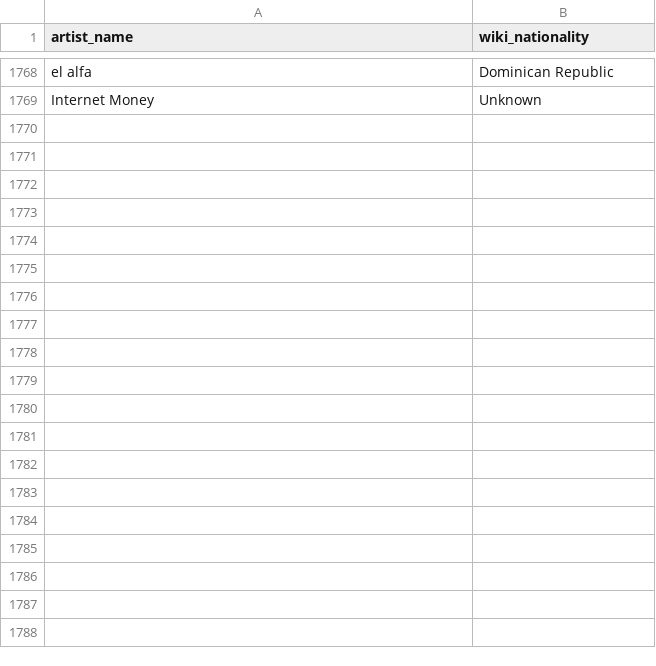
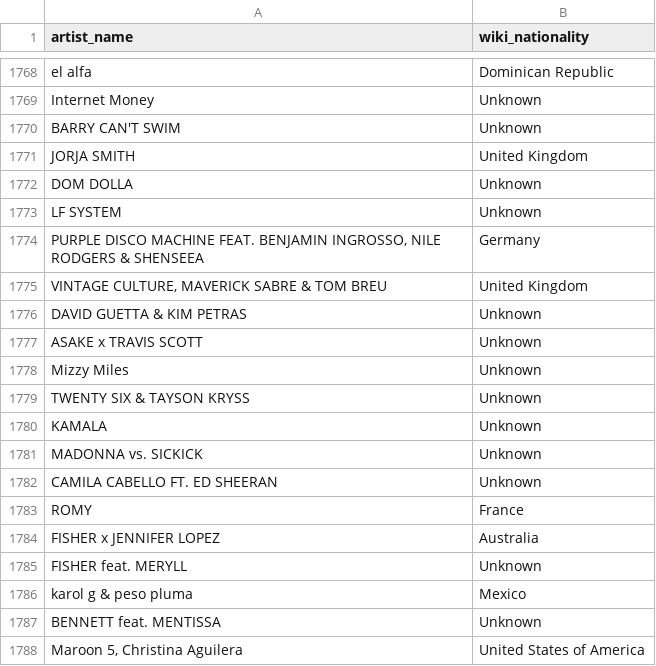
Before and after one commit to Tyainss/portuguese-radio-analysis, a CSV file: extract_folder/wikipedia_info_extract.csv, drawn as a sheet; only a part is shown, gaps mark what is left out; the diff covers the shown part only; the diff names each change by its address in the sheet, - before the commit and + after, or states it on an @@ line.

```diff
--- a/extract_folder/wikipedia_info_extract.csv
+++ b/extract_folder/wikipedia_info_extract.csv
+row 1770: BARRY CAN'T SWIM | Unknown
+row 1771: JORJA SMITH | United Kingdom
+row 1772: DOM DOLLA | Unknown
+row 1773: LF SYSTEM | Unknown
+row 1774: PURPLE DISCO MACHINE FEAT. BENJAMIN INGROSSO, NILE RODGERS & SHENSEEA | Germany
+row 1775: VINTAGE CULTURE, MAVERICK SABRE & TOM BREU | United Kingdom
+row 1776: DAVID GUETTA & KIM PETRAS | Unknown
+row 1777: ASAKE x TRAVIS SCOTT | Unknown
+row 1778: Mizzy Miles | Unknown
+row 1779: TWENTY SIX & TAYSON KRYSS | Unknown
+row 1780: KAMALA | Unknown
+row 1781: MADONNA vs. SICKICK | Unknown
+row 1782: CAMILA CABELLO FT. ED SHEERAN | Unknown
+row 1783: ROMY | France
+row 1784: FISHER x JENNIFER LOPEZ | Australia
+row 1785: FISHER feat. MERYLL | Unknown
+row 1786: karol g & peso pluma | Mexico
+row 1787: BENNETT feat. MENTISSA | Unknown
+row 1788: Maroon 5, Christina Aguilera | United States of America
```
Also changed, not shown: 22 added rows elsewhere in this file, extract_folder/musicbrainz_info_extract.csv, extract_folder/spotify_info_extract.csv, 7 other files.
